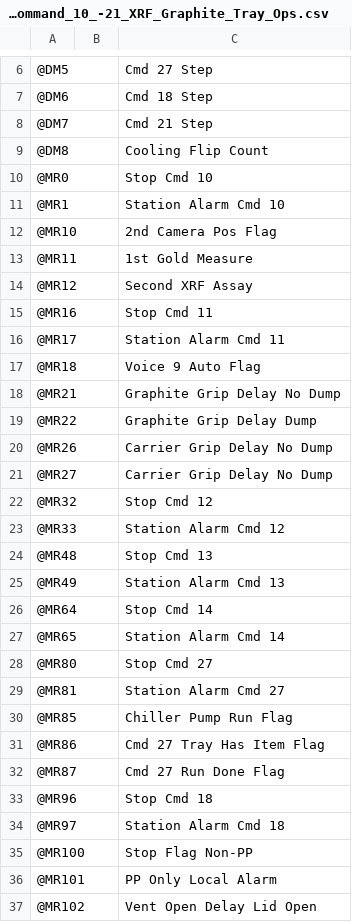
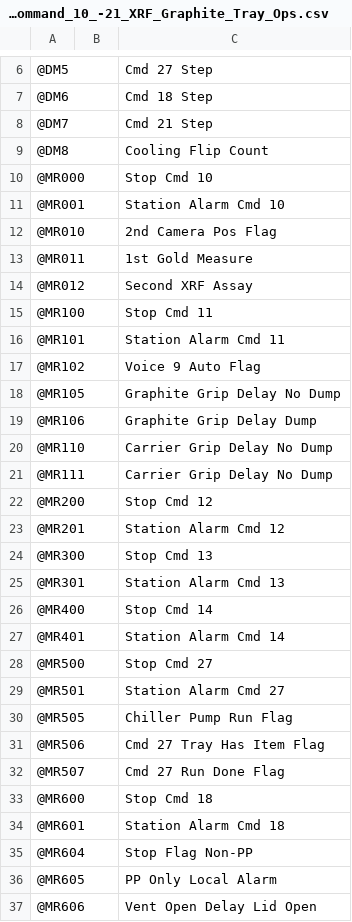
Before and after one commit to ramires666/AUTOComp, a CSV file: comments-export/local-english/018-src019-A_52Command_10_-21_XRF_Graphite_Tray_Ops.csv, drawn as a sheet; only a part is shown, gaps mark what is left out; the diff covers the shown part only.

```diff
--- a/comments-export/local-english/018-src019-A_52Command_10_-21_XRF_Graphite_Tray_Ops.csv
+++ b/comments-export/local-english/018-src019-A_52Command_10_-21_XRF_Graphite_Tray_Ops.csv
@@ -9,29 +9,29 @@
 @DM8,,Cooling Flip Count,,
-@MR0,,Stop Cmd 10,,
-@MR1,,Station Alarm Cmd 10,,
-@MR10,,2nd Camera Pos Flag,,
-@MR11,,1st Gold Measure,,
-@MR12,,Second XRF Assay,,
-@MR16,,Stop Cmd 11,,
-@MR17,,Station Alarm Cmd 11,,
-@MR18,,Voice 9 Auto Flag,,
-@MR21,,Graphite Grip Delay No Dump,,
-@MR22,,Graphite Grip Delay Dump,,
-@MR26,,Carrier Grip Delay No Dump,,
-@MR27,,Carrier Grip Delay No Dump,,
-@MR32,,Stop Cmd 12,,
-@MR33,,Station Alarm Cmd 12,,
-@MR48,,Stop Cmd 13,,
-@MR49,,Station Alarm Cmd 13,,
-@MR64,,Stop Cmd 14,,
-@MR65,,Station Alarm Cmd 14,,
-@MR80,,Stop Cmd 27,,
-@MR81,,Station Alarm Cmd 27,,
-@MR85,,Chiller Pump Run Flag,,
-@MR86,,Cmd 27 Tray Has Item Flag,,
-@MR87,,Cmd 27 Run Done Flag,,
-@MR96,,Stop Cmd 18,,
-@MR97,,Station Alarm Cmd 18,,
-@MR100,,Stop Flag Non-PP,,
-@MR101,,PP Only Local Alarm,,
-@MR102,,Vent Open Delay Lid Open,,
+@MR000,,Stop Cmd 10,,
+@MR001,,Station Alarm Cmd 10,,
+@MR010,,2nd Camera Pos Flag,,
+@MR011,,1st Gold Measure,,
+@MR012,,Second XRF Assay,,
+@MR100,,Stop Cmd 11,,
+@MR101,,Station Alarm Cmd 11,,
+@MR102,,Voice 9 Auto Flag,,
+@MR105,,Graphite Grip Delay No Dump,,
+@MR106,,Graphite Grip Delay Dump,,
+@MR110,,Carrier Grip Delay No Dump,,
+@MR111,,Carrier Grip Delay No Dump,,
+@MR200,,Stop Cmd 12,,
+@MR201,,Station Alarm Cmd 12,,
+@MR300,,Stop Cmd 13,,
+@MR301,,Station Alarm Cmd 13,,
+@MR400,,Stop Cmd 14,,
+@MR401,,Station Alarm Cmd 14,,
+@MR500,,Stop Cmd 27,,
+@MR501,,Station Alarm Cmd 27,,
+@MR505,,Chiller Pump Run Flag,,
+@MR506,,Cmd 27 Tray Has Item Flag,,
+@MR507,,Cmd 27 Run Done Flag,,
+@MR600,,Stop Cmd 18,,
+@MR601,,Station Alarm Cmd 18,,
+@MR604,,Stop Flag Non-PP,,
+@MR605,,PP Only Local Alarm,,
+@MR606,,Vent Open Delay Lid Open,,
```
Also changed, not shown: 7 edited cells elsewhere in this file, comments-export/local-english/004-src005-Outputs.csv, comments-export/local-english/006-src007-Positioning.csv, 34 other files.
